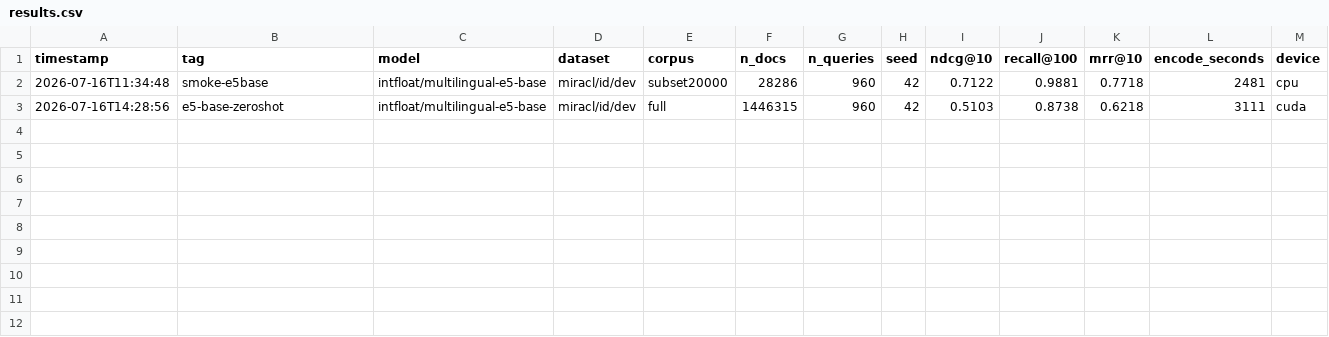
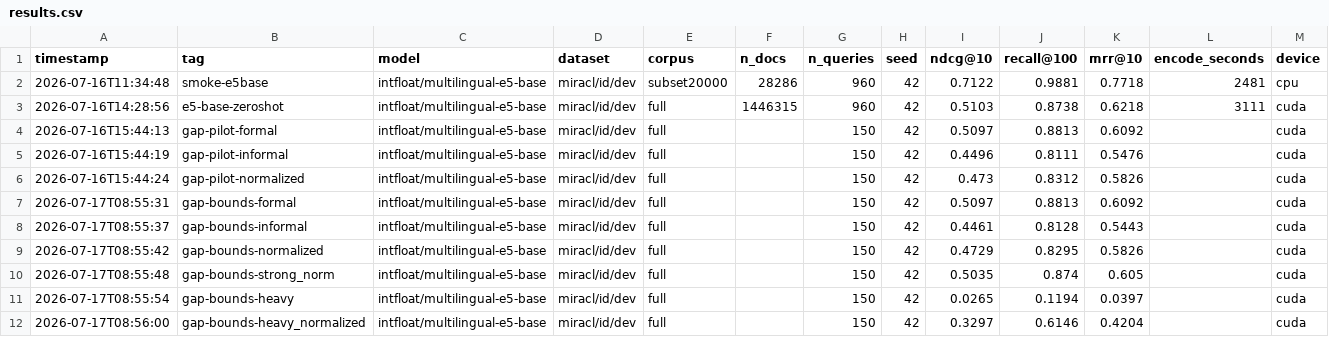
Before and after one commit to HappyNaCl/adapt-dann-retrieve, a CSV file: experiments/results.csv, drawn as a sheet.

Commit message:
feat: informal llm and lexicon injection

```diff
--- a/experiments/results.csv
+++ b/experiments/results.csv
@@ -3 +3,10 @@ timestamp,tag,model,dataset,corpus,n_docs,n_queries,seed,ndcg@10,recall@100,mrr@
 2026-07-16T14:28:56,e5-base-zeroshot,intfloat/multilingual-e5-base,miracl/id/dev,full,1446315,960,42,0.5103,0.8738,0.6218,3111,cuda
+2026-07-16T15:44:13,gap-pilot-formal,intfloat/multilingual-e5-base,miracl/id/dev,full,,150,42,0.5097,0.8813,0.6092,,cuda
+2026-07-16T15:44:19,gap-pilot-informal,intfloat/multilingual-e5-base,miracl/id/dev,full,,150,42,0.4496,0.8111,0.5476,,cuda
+2026-07-16T15:44:24,gap-pilot-normalized,intfloat/multilingual-e5-base,miracl/id/dev,full,,150,42,0.473,0.8312,0.5826,,cuda
+2026-07-17T08:55:31,gap-bounds-formal,intfloat/multilingual-e5-base,miracl/id/dev,full,,150,42,0.5097,0.8813,0.6092,,cuda
+2026-07-17T08:55:37,gap-bounds-informal,intfloat/multilingual-e5-base,miracl/id/dev,full,,150,42,0.4461,0.8128,0.5443,,cuda
+2026-07-17T08:55:42,gap-bounds-normalized,intfloat/multilingual-e5-base,miracl/id/dev,full,,150,42,0.4729,0.8295,0.5826,,cuda
+2026-07-17T08:55:48,gap-bounds-strong_norm,intfloat/multilingual-e5-base,miracl/id/dev,full,,150,42,0.5035,0.874,0.605,,cuda
+2026-07-17T08:55:54,gap-bounds-heavy,intfloat/multilingual-e5-base,miracl/id/dev,full,,150,42,0.0265,0.1194,0.0397,,cuda
+2026-07-17T08:56:00,gap-bounds-heavy_normalized,intfloat/multilingual-e5-base,miracl/id/dev,full,,150,42,0.3297,0.6146,0.4204,,cuda
```
Also changed, not shown: experiments/pilot/pilot_queries.tsv, 16 other files.
